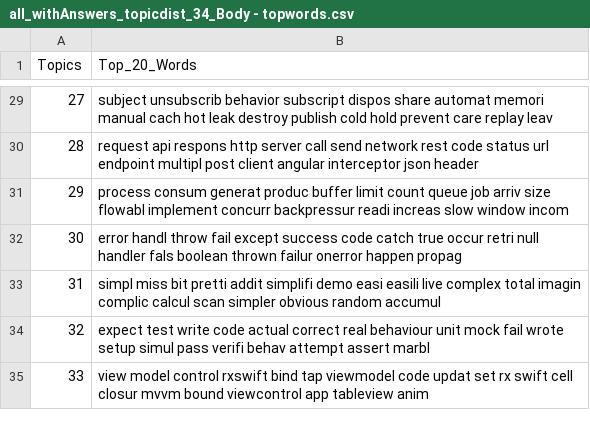
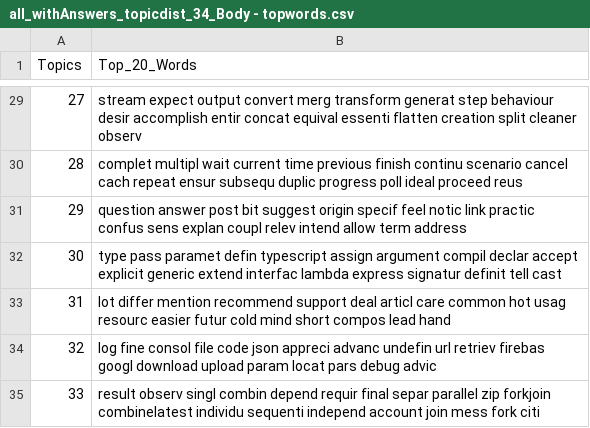
Before and after one commit to carloszimm/so-mining-msr22, a CSV file: assets/lda-results/all_withAnswers/Body/34/all_withAnswers_topicdist_34_Body - topwords.csv, drawn as a sheet; only a part is shown, gaps mark what is left out; the diff covers the shown part only.

Commit message:
chore: update LDA results

```diff
--- a/assets/lda-results/all_withAnswers/Body/34/all_withAnswers_topicdist_34_Body - topwords.csv
+++ b/assets/lda-results/all_withAnswers/Body/34/all_withAnswers_topicdist_34_Body - topwords.csv
@@ -29,7 +29,7 @@ Topics,Top_20_Words
-27,subject unsubscrib behavior subscript dispos share automat memori manual cach hot leak destroy publish cold hold prevent care replay leav
-28,request api respons http server call send network rest code status url endpoint multipl post client angular interceptor json header
-29,process consum generat produc buffer limit count queue job arriv size flowabl implement concurr backpressur readi increas slow window incom
-30,error handl throw fail except success code catch true occur retri null handler fals boolean thrown failur onerror happen propag
-31,simpl miss bit pretti addit simplifi demo easi easili live complex total imagin complic calcul scan simpler obvious random accumul
-32,expect test write code actual correct real behaviour unit mock fail wrote setup simul pass verifi behav attempt assert marbl
-33,view model control rxswift bind tap viewmodel code updat set rx swift cell closur mvvm bound viewcontrol app tableview anim
+27,stream expect output convert merg transform generat step behaviour desir accomplish entir concat equival essenti flatten creation split cleaner observ
+28,complet multipl wait current time previous finish continu scenario cancel cach repeat ensur subsequ duplic progress poll ideal proceed reus
+29,question answer post bit suggest origin specif feel notic link practic confus sens explan coupl relev intend allow term address
+30,type pass paramet defin typescript assign argument compil declar accept explicit generic extend interfac lambda express signatur definit tell cast
+31,lot differ mention recommend support deal articl care common hot usag resourc easier futur cold mind short compos lead hand
+32,log fine consol file code json appreci advanc undefin url retriev firebas googl download upload param locat pars debug advic
+33,result observ singl combin depend requir final separ parallel zip forkjoin combinelatest individu sequenti independ account join mess fork citi
```
Also changed, not shown: 27 edited cells elsewhere in this file, assets/lda-results/all_withAnswers/Body/27/all_withAnswers_topicdist_27_Body - topwords.csv, assets/lda-results/all_withAnswers/Body/28/all_withAnswers_topicdist_28_Body - topwords.csv, 24 other files.
